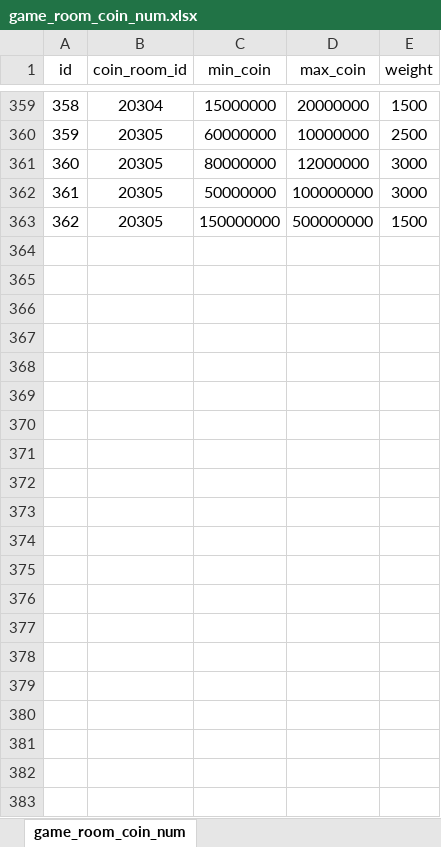
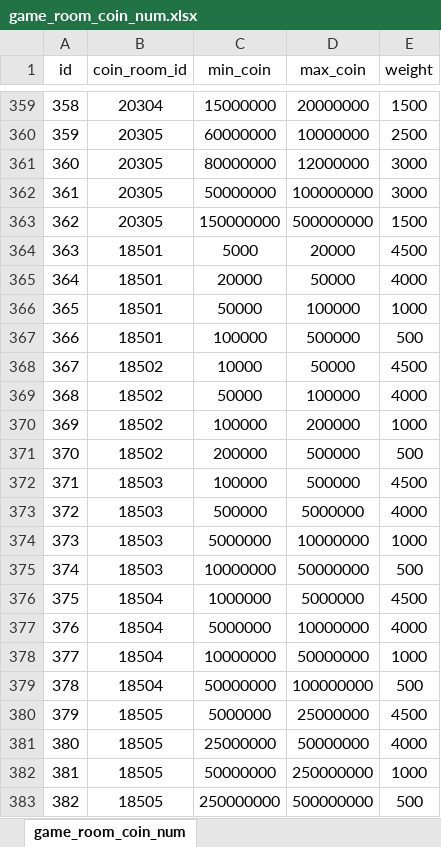
Before and after one commit to bydreamxxx/BlackJack, an Excel workbook: config_multi.xls/game_room_coin_num.xlsx, sheet game_room_coin_num, drawn as a sheet; only a part is shown, gaps mark what is left out; values as stored, in another font and other column widths than the file's, no borders; charts and pictures not drawn; the diff names each change by its address in the sheet, - before the commit and + after, or states it on an @@ line.

```diff
--- a/config_multi.xls/game_room_coin_num.xlsx (sheet game_room_coin_num)
+++ b/config_multi.xls/game_room_coin_num.xlsx (sheet game_room_coin_num)
+row 364: 363 | 18501 | 5000 | 20000 | 4500
+row 365: 364 | 18501 | 20000 | 50000 | 4000
+row 366: 365 | 18501 | 50000 | 100000 | 1000
+row 367: 366 | 18501 | 100000 | 500000 | 500
+row 368: 367 | 18502 | 10000 | 50000 | 4500
+row 369: 368 | 18502 | 50000 | 100000 | 4000
+row 370: 369 | 18502 | 100000 | 200000 | 1000
+row 371: 370 | 18502 | 200000 | 500000 | 500
+row 372: 371 | 18503 | 100000 | 500000 | 4500
+row 373: 372 | 18503 | 500000 | 5000000 | 4000
+row 374: 373 | 18503 | 5000000 | 10000000 | 1000
+row 375: 374 | 18503 | 10000000 | 50000000 | 500
+row 376: 375 | 18504 | 1000000 | 5000000 | 4500
+row 377: 376 | 18504 | 5000000 | 10000000 | 4000
+row 378: 377 | 18504 | 10000000 | 50000000 | 1000
+row 379: 378 | 18504 | 50000000 | 100000000 | 500
+row 380: 379 | 18505 | 5000000 | 25000000 | 4500
+row 381: 380 | 18505 | 25000000 | 50000000 | 4000
+row 382: 381 | 18505 | 50000000 | 250000000 | 1000
+row 383: 382 | 18505 | 250000000 | 500000000 | 500
```
Also changed, not shown: config_multi.xls/game_room.xlsx, config_multi.xls/game_room_num.xlsx, 24 other files.
